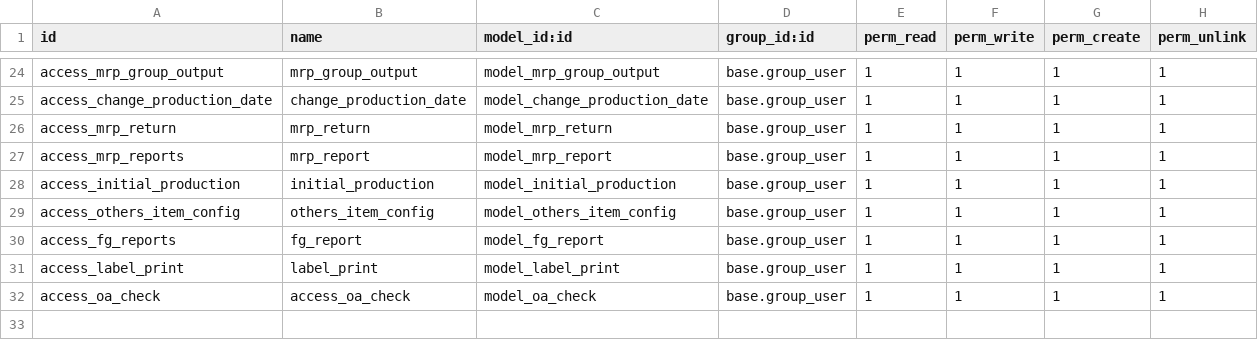
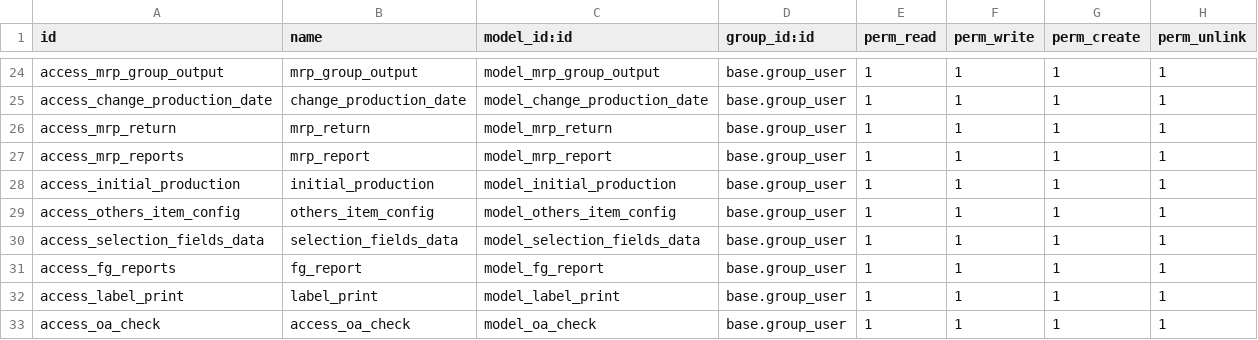
Before and after one commit to masbha-tex/taps, a CSV file: taps_manufacturing/security/ir.model.access.csv, drawn as a sheet; only a part is shown, gaps mark what is left out.

```diff
--- a/taps_manufacturing/security/ir.model.access.csv
+++ b/taps_manufacturing/security/ir.model.access.csv
@@ -29,2 +29,3 @@ access_initial_production,initial_production,model_initial_production,base.group
 access_others_item_config,others_item_config,model_others_item_config,base.group_user,1,1,1,1
+access_selection_fields_data,selection_fields_data,model_selection_fields_data,base.group_user,1,1,1,1
 access_fg_reports,fg_report,model_fg_report,base.group_user,1,1,1,1
```
Also changed, not shown: 17 other files.
